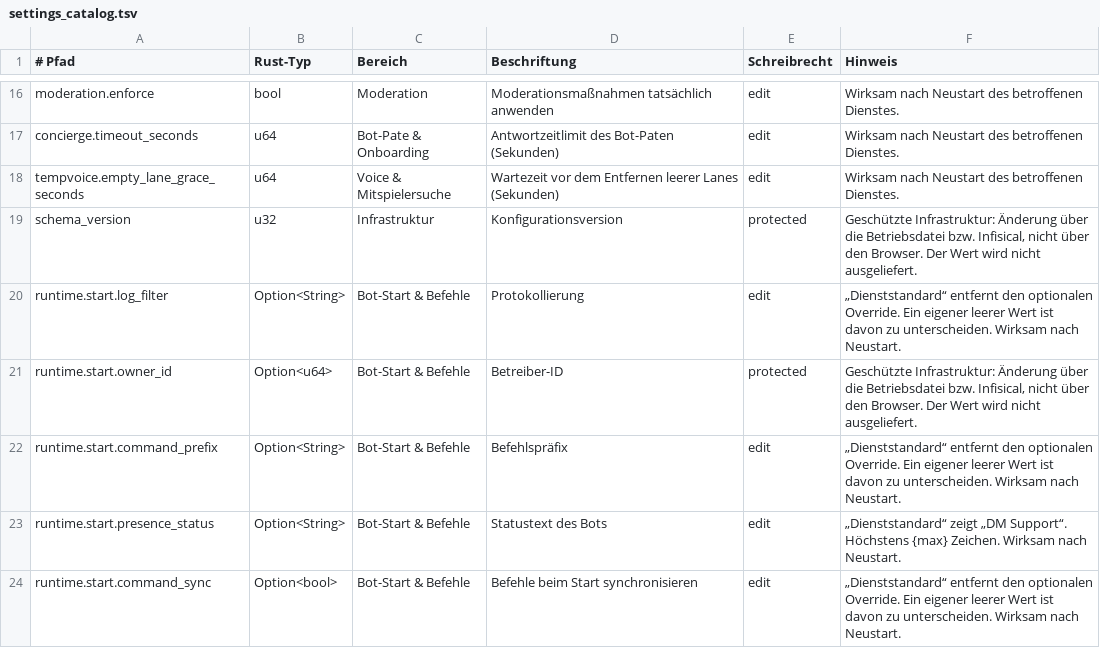
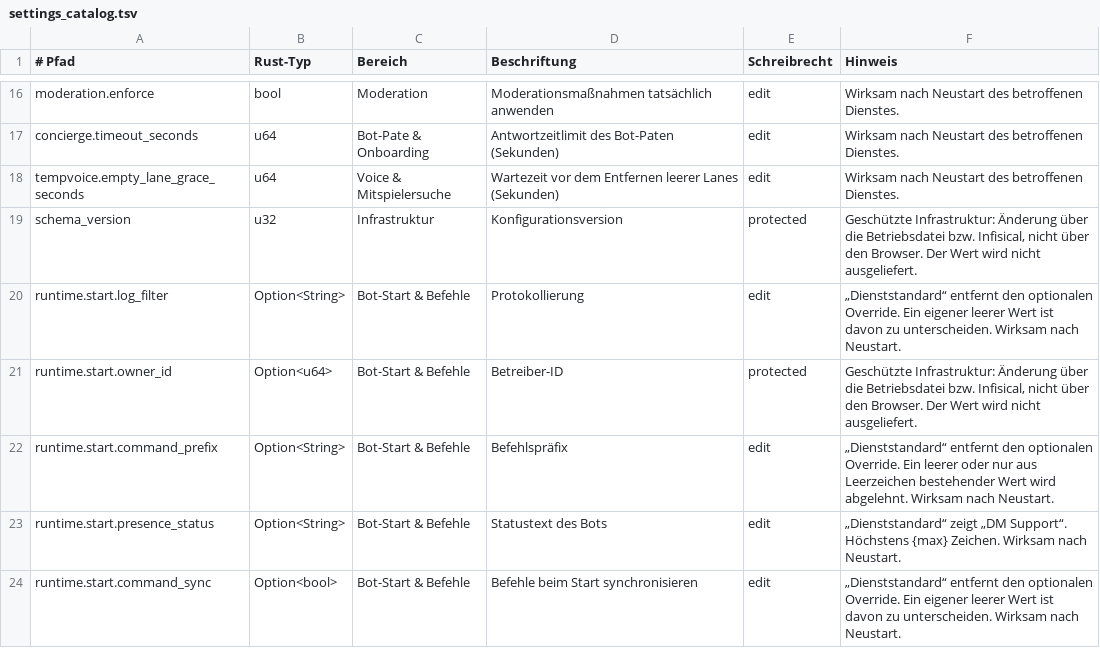
Before and after one commit to EarlySalty/Deadlock-Bots, a TSV file: rust/crates/dl-core/src/settings_catalog.tsv, drawn as a sheet; only a part is shown, gaps mark what is left out.

```diff
--- a/rust/crates/dl-core/src/settings_catalog.tsv
+++ b/rust/crates/dl-core/src/settings_catalog.tsv
@@ -21,3 +21,3 @@ runtime.start.log_filter	Option<String>	Bot-Start & Befehle	Protokollierung	edit
 runtime.start.owner_id	Option<u64>	Bot-Start & Befehle	Betreiber-ID	protected	Geschützte Infrastruktur: Änderung über die Betriebsdatei bzw. Infisical, nicht über den Browser. Der Wert wird nicht ausgeliefert.
-runtime.start.command_prefix	Option<String>	Bot-Start & Befehle	Befehlspräfix	edit	„Dienststandard“ entfernt den optionalen Override. Ein eigener leerer Wert ist davon zu unterscheiden. Wirksam nach Neustart.
+runtime.start.command_prefix	Option<String>	Bot-Start & Befehle	Befehlspräfix	edit	„Dienststandard“ entfernt den optionalen Override. Ein leerer oder nur aus Leerzeichen bestehender Wert wird abgelehnt. Wirksam nach Neustart.
 runtime.start.presence_status	Option<String>	Bot-Start & Befehle	Statustext des Bots	edit	„Dienststandard“ zeigt „DM Support“. Höchstens {max} Zeichen. Wirksam nach Neustart.
```
Also changed, not shown: 3 other files.
